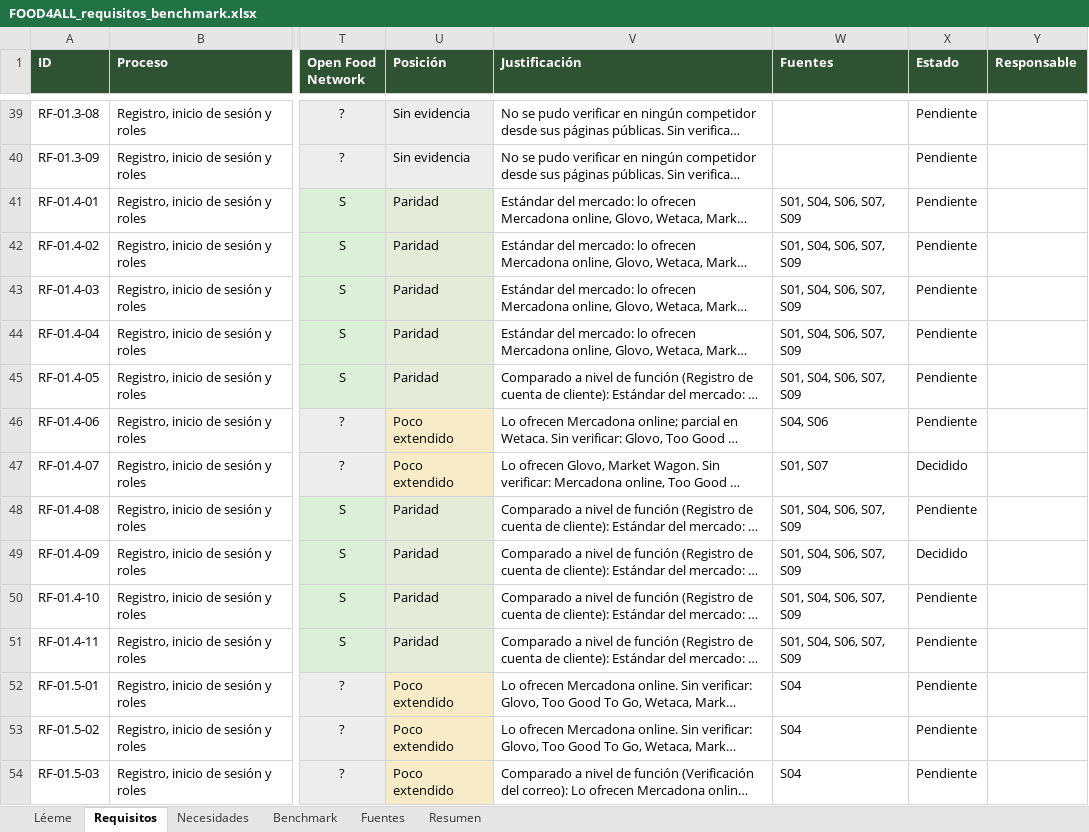
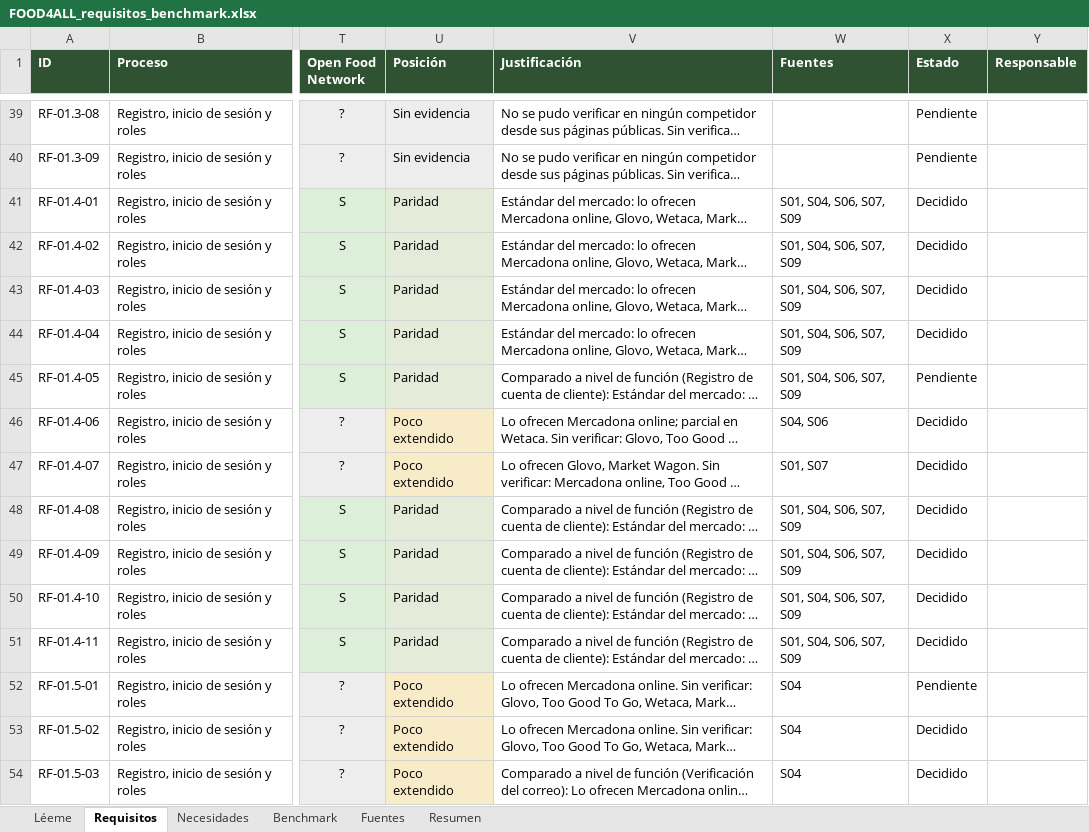
Before and after one commit to sebasbarrabaja-cmyk/Food4All, an Excel workbook: docs/requisitos/FOOD4ALL_requisitos_benchmark.xlsx, sheet Requisitos, drawn as a sheet; only a part is shown, gaps mark what is left out; long unchanged cells end in …; values as stored, in another font and other column widths than the file's, no borders; the diff covers the shown part only; the diff names each change by its address in the sheet, - before the commit and + after, or states it on an @@ line.

```diff
--- a/docs/requisitos/FOOD4ALL_requisitos_benchmark.xlsx (sheet Requisitos)
+++ b/docs/requisitos/FOOD4ALL_requisitos_benchmark.xlsx (sheet Requisitos)
-X41:X44 (Estado): Pendiente
+X41:X44 (Estado): Decidido
-X46 (Estado): Pendiente
+X46 (Estado): Decidido
-X48 (Estado): Pendiente
+X48 (Estado): Decidido
-X50:X51 (Estado): Pendiente
+X50:X51 (Estado): Decidido
-X53:X54 (Estado): Pendiente
+X53:X54 (Estado): Decidido
```
Also changed, not shown: 240 edited cells elsewhere in this sheet, sheet Resumen, sheet Necesidades, 15 other files.
